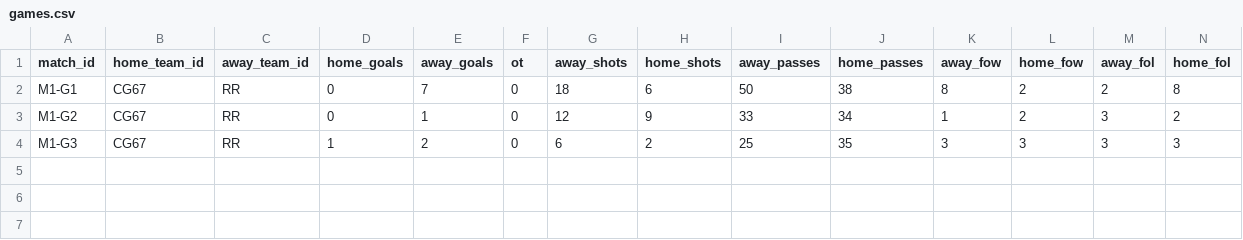
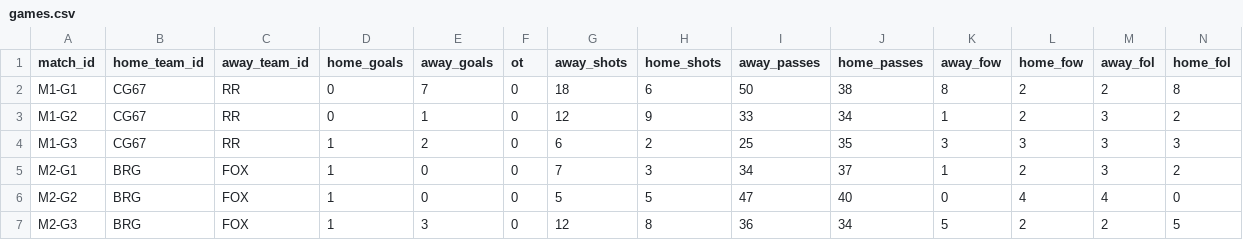
Before and after one commit to SundinWCPL/WCPL, a CSV file: data/S2/games.csv, drawn as a sheet; only a part is shown; rows hold the shown columns only; the diff names each change by its address in the sheet, - before the commit and + after, or states it on an @@ line.

Commit message:
FOX vs BRG Week 1 Match Added, index changes.

```diff
--- a/data/S2/games.csv
+++ b/data/S2/games.csv
+row 5: M2-G1 | BRG | FOX | 1 | 0 | 0 | 7 | 3 | 34 | 37 | 1 | 2 | 3 | 2
+row 6: M2-G2 | BRG | FOX | 1 | 0 | 0 | 5 | 5 | 47 | 40 | 0 | 4 | 4 | 0
+row 7: M2-G3 | BRG | FOX | 1 | 3 | 0 | 12 | 8 | 36 | 34 | 5 | 2 | 2 | 5
```
Also changed, not shown: data/S2/boxscores.csv, data/S2/players.csv, 7 other files.
